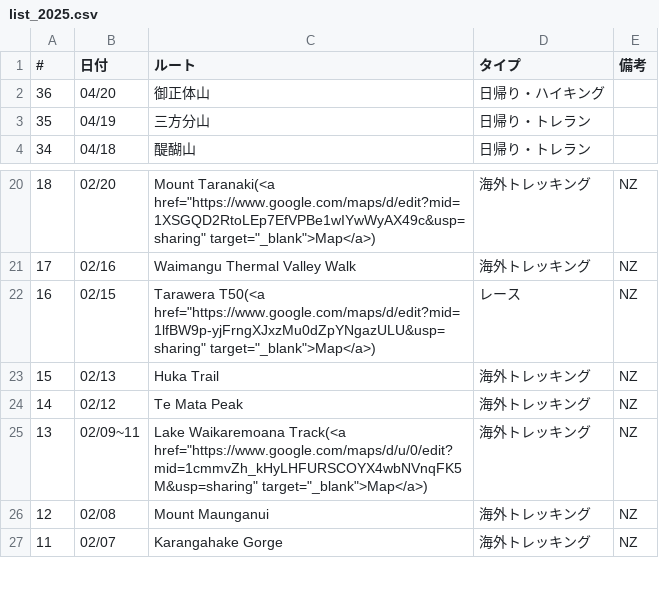
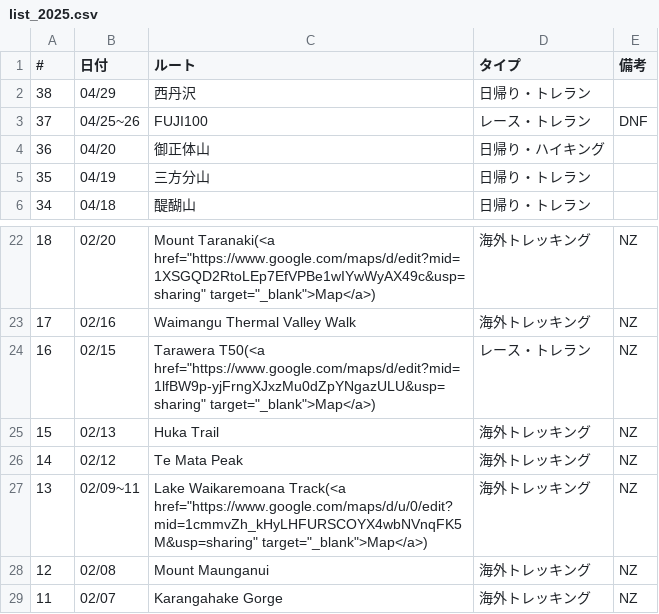
Before and after one commit to onlyzs89/onlyzs89.github.io, a CSV file: mountains/assets/data/list_2025.csv, drawn as a sheet; only a part is shown, gaps mark what is left out.

Commit message:
add

```diff
--- a/mountains/assets/data/list_2025.csv
+++ b/mountains/assets/data/list_2025.csv
@@ -1,2 +1,4 @@
 #,日付,ルート,タイプ,備考
+38,04/29,西丹沢,日帰り・トレラン,
+37,04/25~26,FUJI100,レース・トレラン,DNF
 36,04/20,御正体山,日帰り・ハイキング,
@@ -21,3 +23,3 @@
 17,02/16,Waimangu Thermal Valley Walk,海外トレッキング,NZ
-16,02/15,Tarawera T50(<a href="https://www.google.com/maps/d/edit?mid=1lfBW9p-yjFrngXJxzMu0dZpYNgazULU&usp=sharing" target="_blank">Map</a>),レース,NZ
+16,02/15,Tarawera T50(<a href="https://www.google.com/maps/d/edit?mid=1lfBW9p-yjFrngXJxzMu0dZpYNgazULU&usp=sharing" target="_blank">Map</a>),レース・トレラン,NZ
 15,02/13,Huka Trail,海外トレッキング,NZ
```
